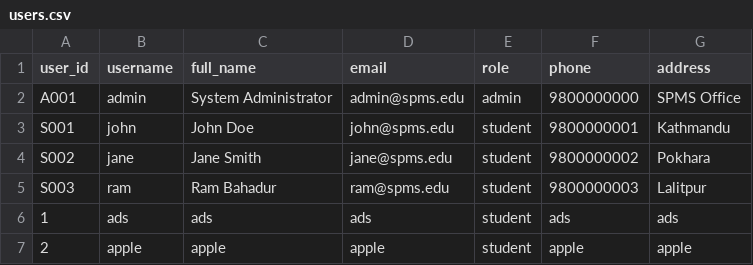
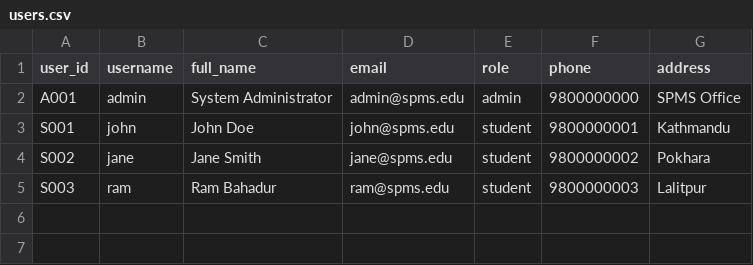
Before and after one commit to Ads4331X/student-management-system, a CSV file: data/users.csv, drawn as a sheet.

Commit message:
test datas

```diff
--- a/data/users.csv
+++ b/data/users.csv
@@ -5,3 +5 @@ S002,jane,Jane Smith,jane@spms.edu,student,9800000002,Pokhara
 S003,ram,Ram Bahadur,ram@spms.edu,student,9800000003,Lalitpur
-1,ads,ads,ads,student,ads,ads
-2,apple,apple,apple,student,apple,apple
```
Also changed, not shown: 3 other files.
